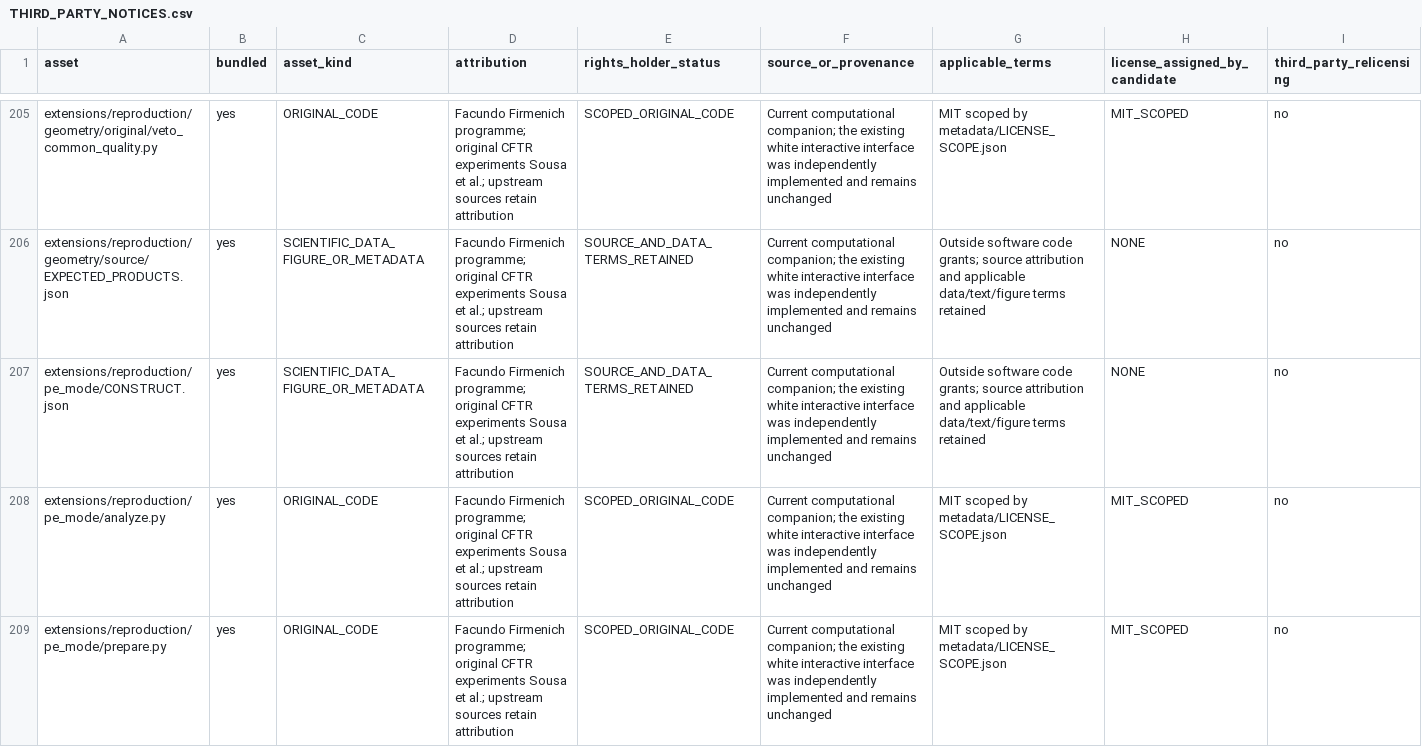
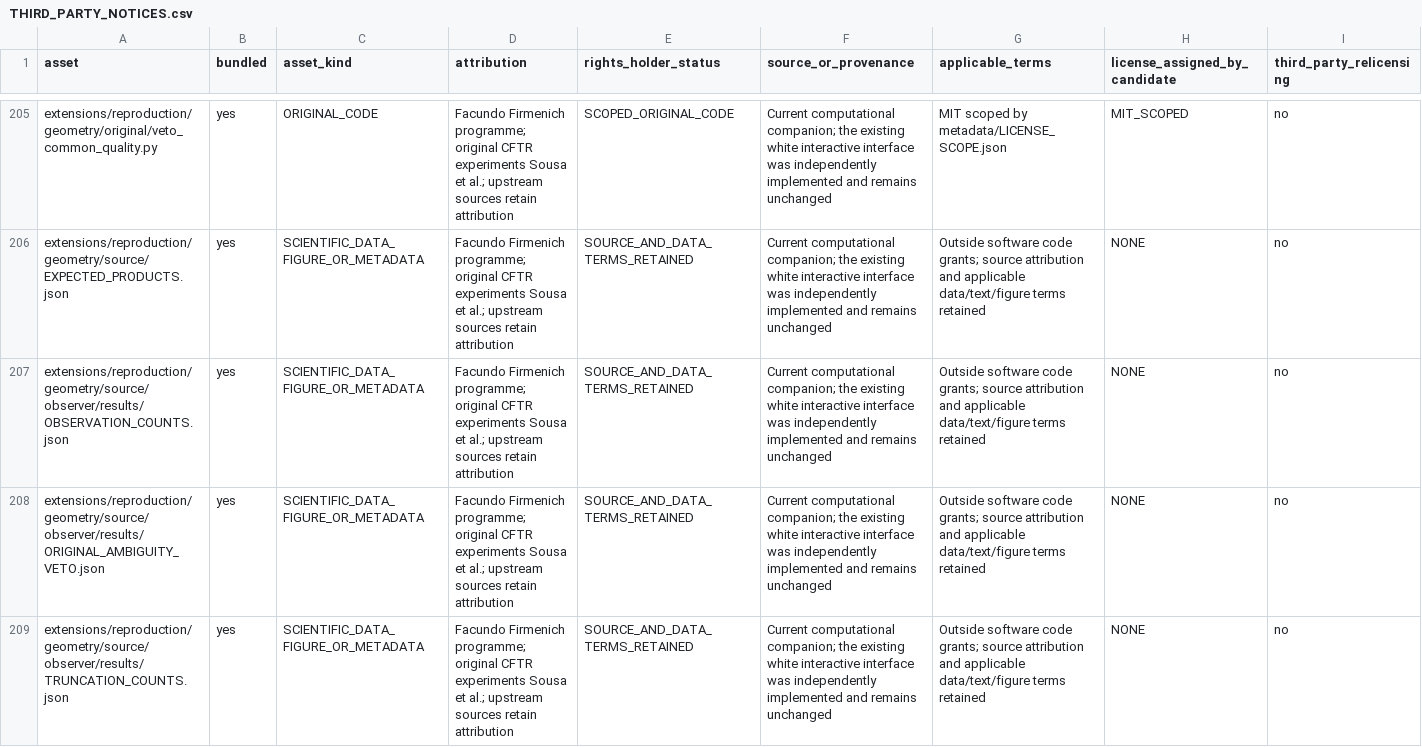
Before and after one commit to FacundoFirmenich/crispr-observability, a CSV file: THIRD_PARTY_NOTICES.csv, drawn as a sheet; only a part is shown, gaps mark what is left out; the shorter side is filled out with more unchanged rows; the diff covers the shown part only.

Commit message:
Include historical result paths that are frozen replay inputs
Keep runtime results excluded while explicitly distributing the five original geometry source JSON files. Require every replay input declaration to be covered by the public inventory so a local ignored file cannot hide a clean-checkout failure.

```diff
--- a/THIRD_PARTY_NOTICES.csv
+++ b/THIRD_PARTY_NOTICES.csv
@@ -206 +206,4 @@ extensions/reproduction/geometry/original/veto_common_quality.py,yes,ORIGINAL_CO
 extensions/reproduction/geometry/source/EXPECTED_PRODUCTS.json,yes,SCIENTIFIC_DATA_FIGURE_OR_METADATA,Facundo Firmenich programme; original CFTR experiments Sousa et al.; upstream sources retain attribution,SOURCE_AND_DATA_TERMS_RETAINED,Current computational companion; the existing white interactive interface was independently implemented and remains unchanged,Outside software code grants; source attribution and applicable data/text/figure terms retained,NONE,no
+extensions/reproduction/geometry/source/observer/results/OBSERVATION_COUNTS.json,yes,SCIENTIFIC_DATA_FIGURE_OR_METADATA,Facundo Firmenich programme; original CFTR experiments Sousa et al.; upstream sources retain attribution,SOURCE_AND_DATA_TERMS_RETAINED,Current computational companion; the existing white interactive interface was independently implemented and remains unchanged,Outside software code grants; source attribution and applicable data/text/figure terms retained,NONE,no
+extensions/reproduction/geometry/source/observer/results/ORIGINAL_AMBIGUITY_VETO.json,yes,SCIENTIFIC_DATA_FIGURE_OR_METADATA,Facundo Firmenich programme; original CFTR experiments Sousa et al.; upstream sources retain attribution,SOURCE_AND_DATA_TERMS_RETAINED,Current computational companion; the existing white interactive interface was independently implemented and remains unchanged,Outside software code grants; source attribution and applicable data/text/figure terms retained,NONE,no
+extensions/reproduction/geometry/source/observer/results/TRUNCATION_COUNTS.json,yes,SCIENTIFIC_DATA_FIGURE_OR_METADATA,Facundo Firmenich programme; original CFTR experiments Sousa et al.; upstream sources retain attribution,SOURCE_AND_DATA_TERMS_RETAINED,Current computational companion; the existing white interactive interface was independently implemented and remains unchanged,Outside software code grants; source attribution and applicable data/text/figure terms retained,NONE,no
```
Also changed, not shown: 2 added rows elsewhere in this file, 9 other files.
